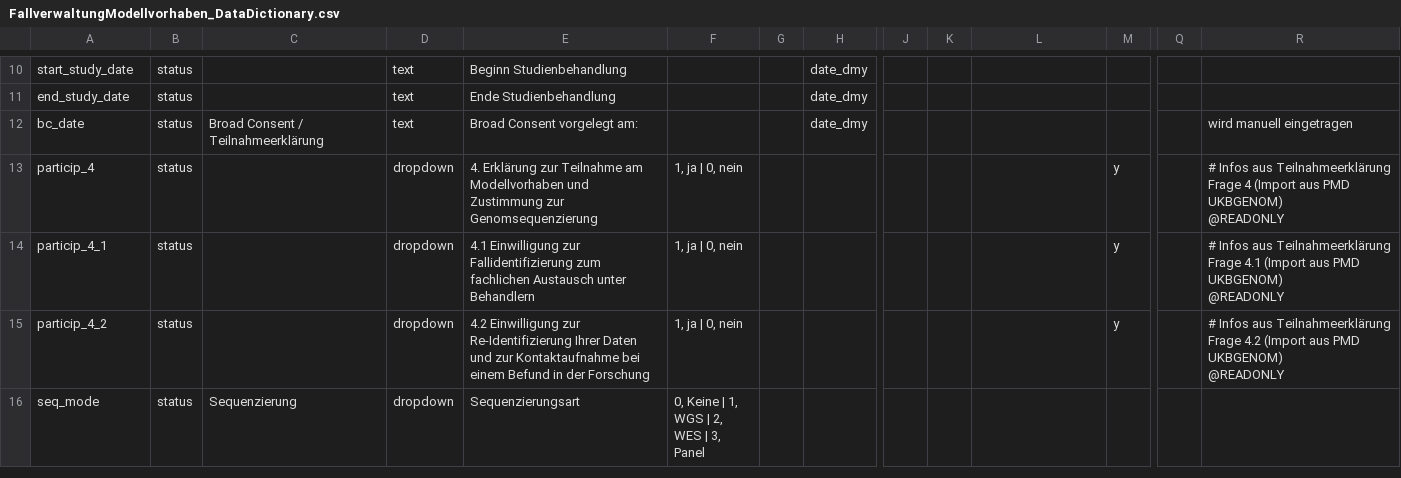
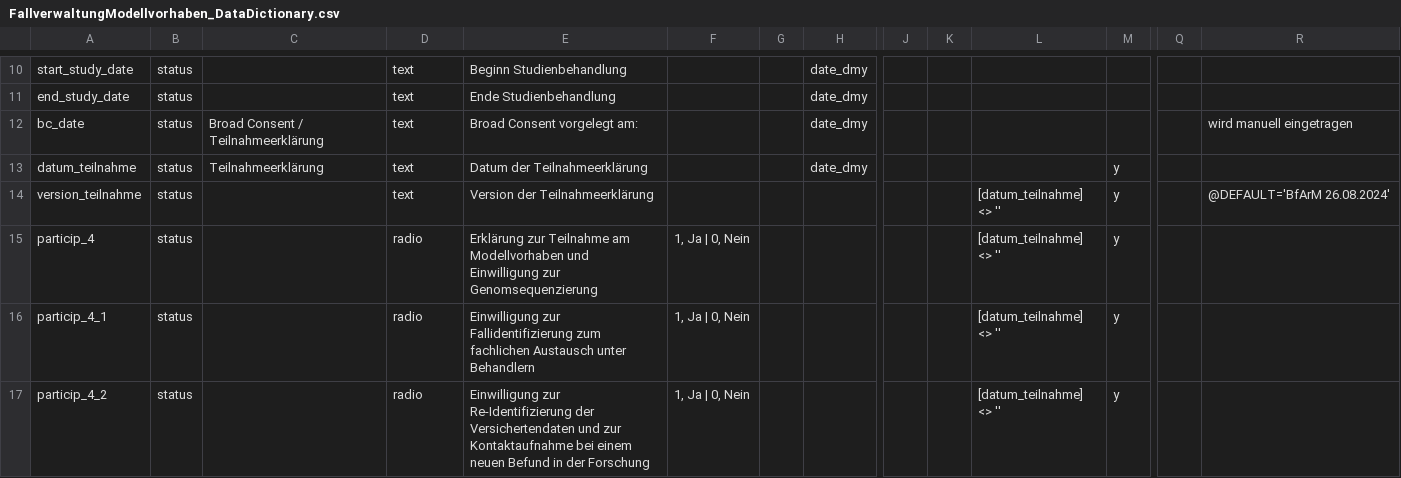
Before and after one commit to KohlbacherLab/case_management_mvh, a CSV file: FallverwaltungModellvorhaben_DataDictionary.csv, drawn as a sheet; only a part is shown, gaps mark what is left out; the shorter side is filled out with more unchanged rows; addresses are those after the commit; rows hold the shown columns only; ↵ is a line break in a cell; the diff covers the shown part only; the diff names each change by its address in the sheet, - before the commit and + after, or states it on an @@ line.

Commit message:
Teilnahmeerklärung: Neue Felder Datum / Version / Kündigung

```diff
--- a/FallverwaltungModellvorhaben_DataDictionary.csv
+++ b/FallverwaltungModellvorhaben_DataDictionary.csv
+row 13: datum_teilnahme | status | Teilnahmeerklärung | text | Datum der Teilnahmeerklärung |  |  | date_dmy |  |  |  | y
+row 14: version_teilnahme | status |  | text | Version der Teilnahmeerklärung |  |  |  |  |  | [datum_teilnahme] <> '' | y |  | @DEFAULT='BfArM 26.08.2024'
-D15:D17: dropdown
+D15:D17: radio
-E15: 4. Erklärung zur Teilnahme am Modellvorhaben und Zustimmung zur Genomsequenzierung
+E15: Erklärung zur Teilnahme am Modellvorhaben und Einwilligung zur Genomsequenzierung
-F15:F17: 1, ja | 0, nein
+F15:F17: 1, Ja | 0, Nein
-L15:L17: (empty)
+L15:L17: [datum_teilnahme] <> ''
-R15: # Infos aus Teilnahmeerklärung Frage 4 (Import aus PMD UKBGENOM) ↵ @READONLY
+R15: (empty)
-E16: 4.1 Einwilligung zur…
+E16: Einwilligung zur…
-R16: # Infos aus Teilnahmeerklärung Frage 4.1 (Import aus PMD UKBGENOM) ↵ @READONLY
+R16: (empty)
-E17: 4.2 Einwilligung zur Re-Identifizierung Ihrer Daten und zur Kontaktaufnahme bei einem Befund in…
+E17: Einwilligung zur Re-Identifizierung der Versichertendaten und zur Kontaktaufnahme bei einem neuen Befund in…
-R17: # Infos aus Teilnahmeerklärung Frage 4.2 (Import aus PMD UKBGENOM) ↵ @READONLY
+R17: (empty)
```
Also changed, not shown: 4 added rows and 4 edited cells elsewhere in this file, 2 other files.
